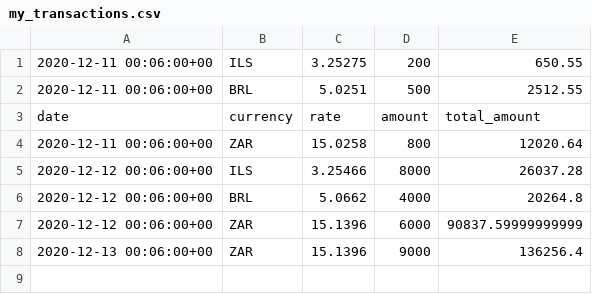
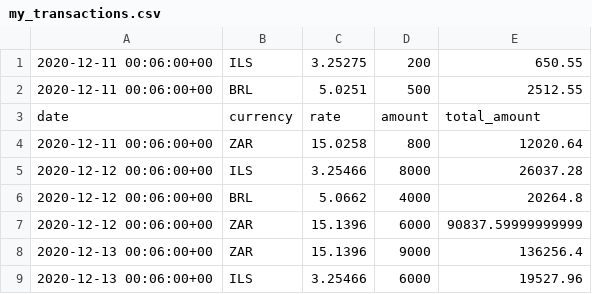
Before and after one commit to polinabb/naya-project, a CSV file: my_transactions.csv, drawn as a sheet; the diff names each change by its address in the sheet, - before the commit and + after, or states it on an @@ line.

Commit message:
date.today()

```diff
--- a/my_transactions.csv
+++ b/my_transactions.csv
+row 9: 2020-12-13 00:06:00+00 | ILS | 3.25466 | 6000 | 19527.96
```
